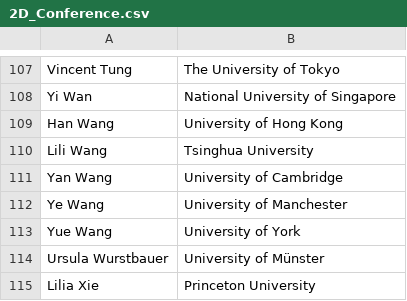
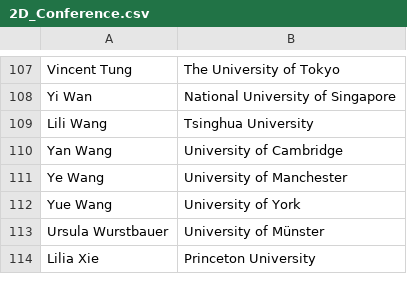
Before and after one commit to 0Hughman0/tmd_conference, a CSV file: tmd_conference/_data/2D_Conference.csv, drawn as a sheet; only a part is shown, gaps mark what is left out; the diff names each change by its address in the sheet, - before the commit and + after, or states it on an @@ line.

Commit message:
Update 2D_Conference.csv
remove han wang

```diff
--- a/tmd_conference/_data/2D_Conference.csv
+++ b/tmd_conference/_data/2D_Conference.csv
-row 109: Han Wang | University of Hong Kong
```
